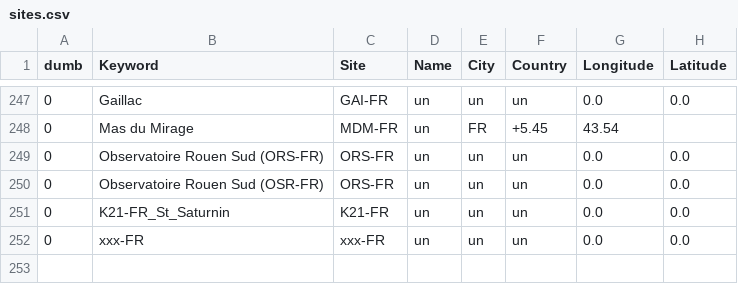
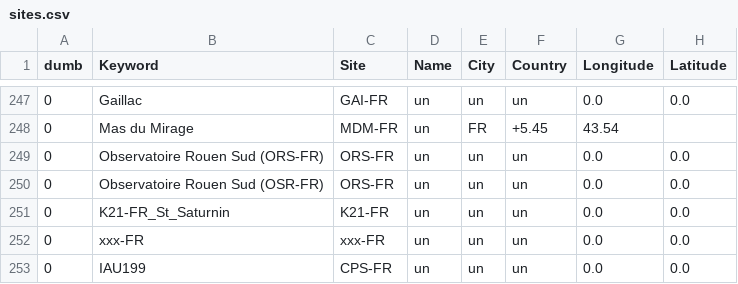
Before and after one commit to aras-database/database, a CSV file: data/sites.csv, drawn as a sheet; only a part is shown, gaps mark what is left out.

```diff
--- a/data/sites.csv
+++ b/data/sites.csv
@@ -252 +252,2 @@ dumb;Keyword;Site;Name;City;Country;Longitude;Latitude
 0;xxx-FR;xxx-FR;un;un;un;0.0;0.0
+0;IAU199;CPS-FR;un;un;un;0.0;0.0
```
Also changed, not shown: data/observers.csv, 33 other files.
